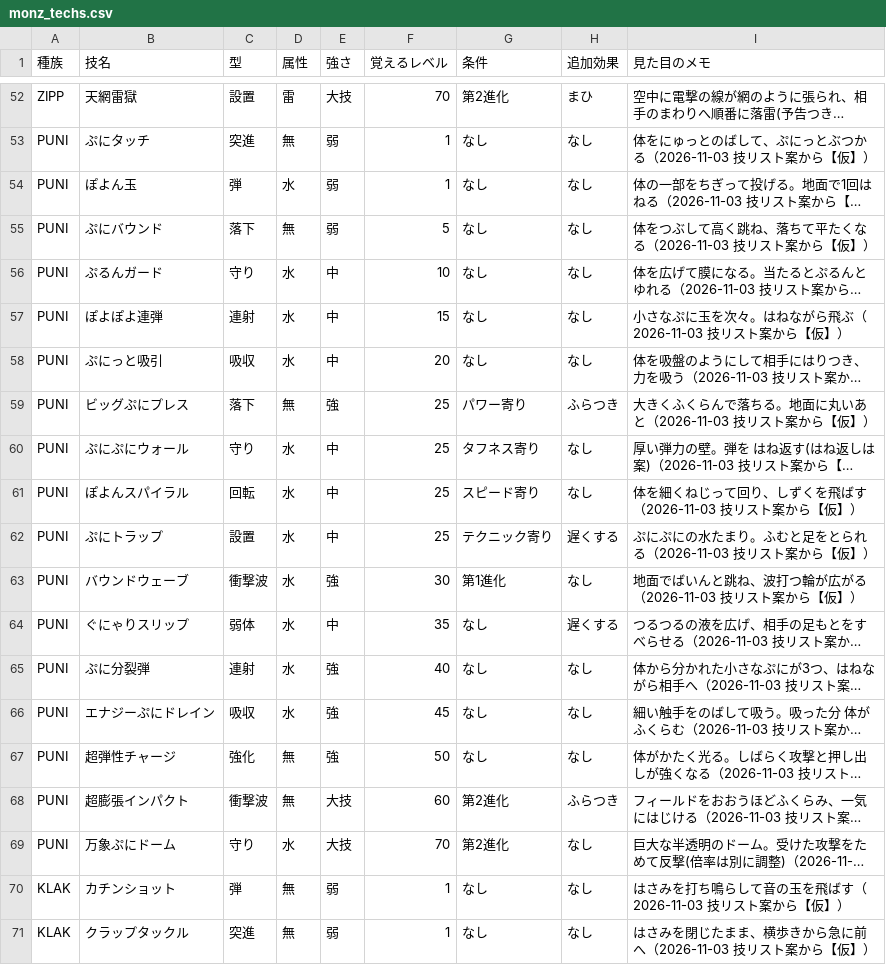
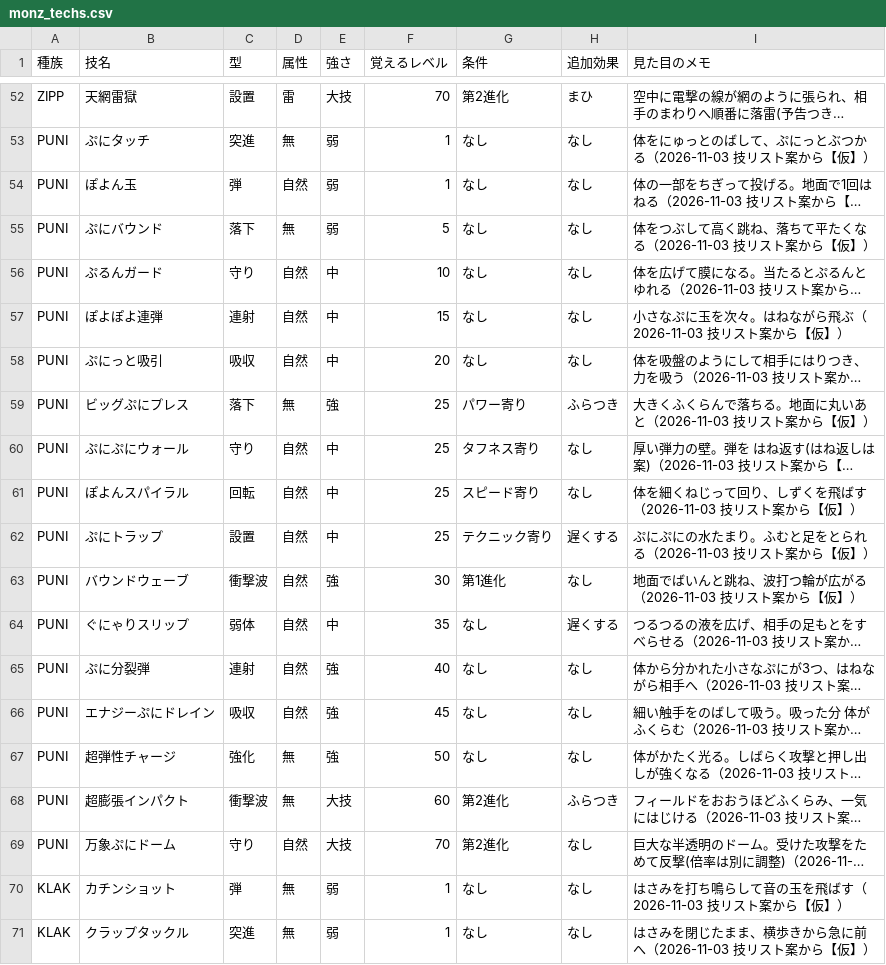
Before and after one commit to thursdayla-droid/Monz-game, a CSV file: data/monz_techs.csv, drawn as a sheet; only a part is shown, gaps mark what is left out; long unchanged cells end in …; the diff names each change by its address in the sheet, - before the commit and + after, or states it on an @@ line.

```diff
--- a/data/monz_techs.csv
+++ b/data/monz_techs.csv
-D54 (属性): 水
+D54 (属性): 自然
-D56:D58 (属性): 水
+D56:D58 (属性): 自然
-D60:D66 (属性): 水
+D60:D66 (属性): 自然
-D69 (属性): 水
+D69 (属性): 自然
```
Also changed, not shown: 5 other files.
